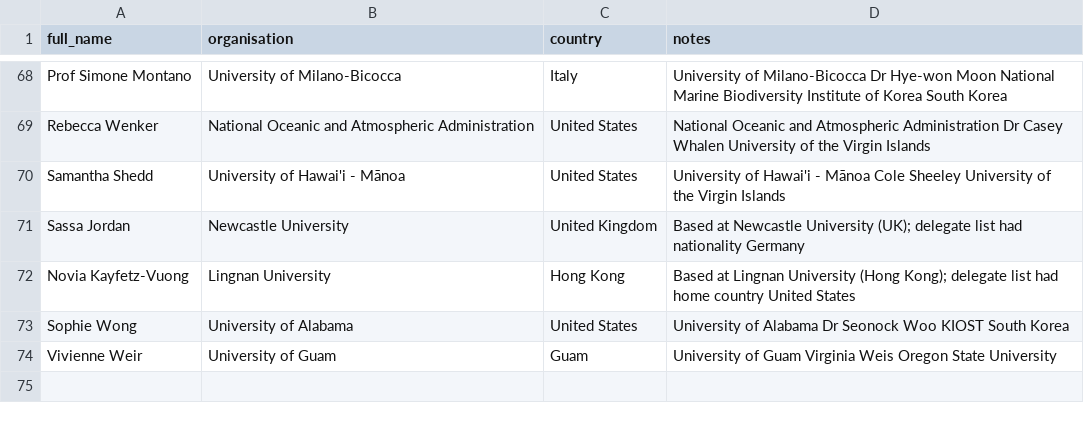
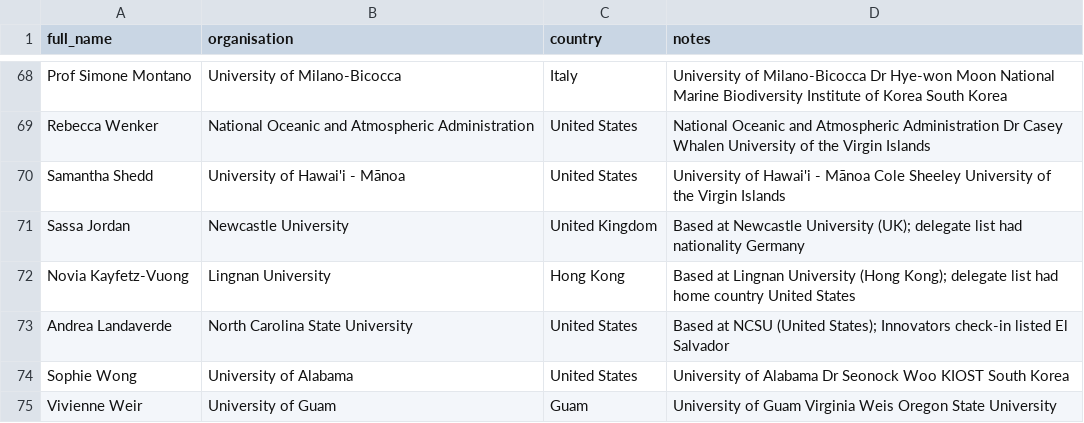
Before and after one commit to orlando-code/explore-icrs-2026, a CSV file: data/overrides/delegate_organisation_overrides.csv, drawn as a sheet; only a part is shown, gaps mark what is left out.

```diff
--- a/data/overrides/delegate_organisation_overrides.csv
+++ b/data/overrides/delegate_organisation_overrides.csv
@@ -72,2 +72,3 @@ Sassa Jordan,Newcastle University,United Kingdom,Based at Newcastle University (
 Novia Kayfetz-Vuong,Lingnan University,Hong Kong,Based at Lingnan University (Hong Kong); delegate list had home country United States
+Andrea Landaverde,North Carolina State University,United States,Based at NCSU (United States); Innovators check-in listed El Salvador
 Sophie Wong,University of Alabama,United States,University of Alabama Dr Seonock Woo KIOST South Korea
```
Also changed, not shown: data/registry/person_name_aliases.csv, data/registry/person_registry.csv, 8 other files.
